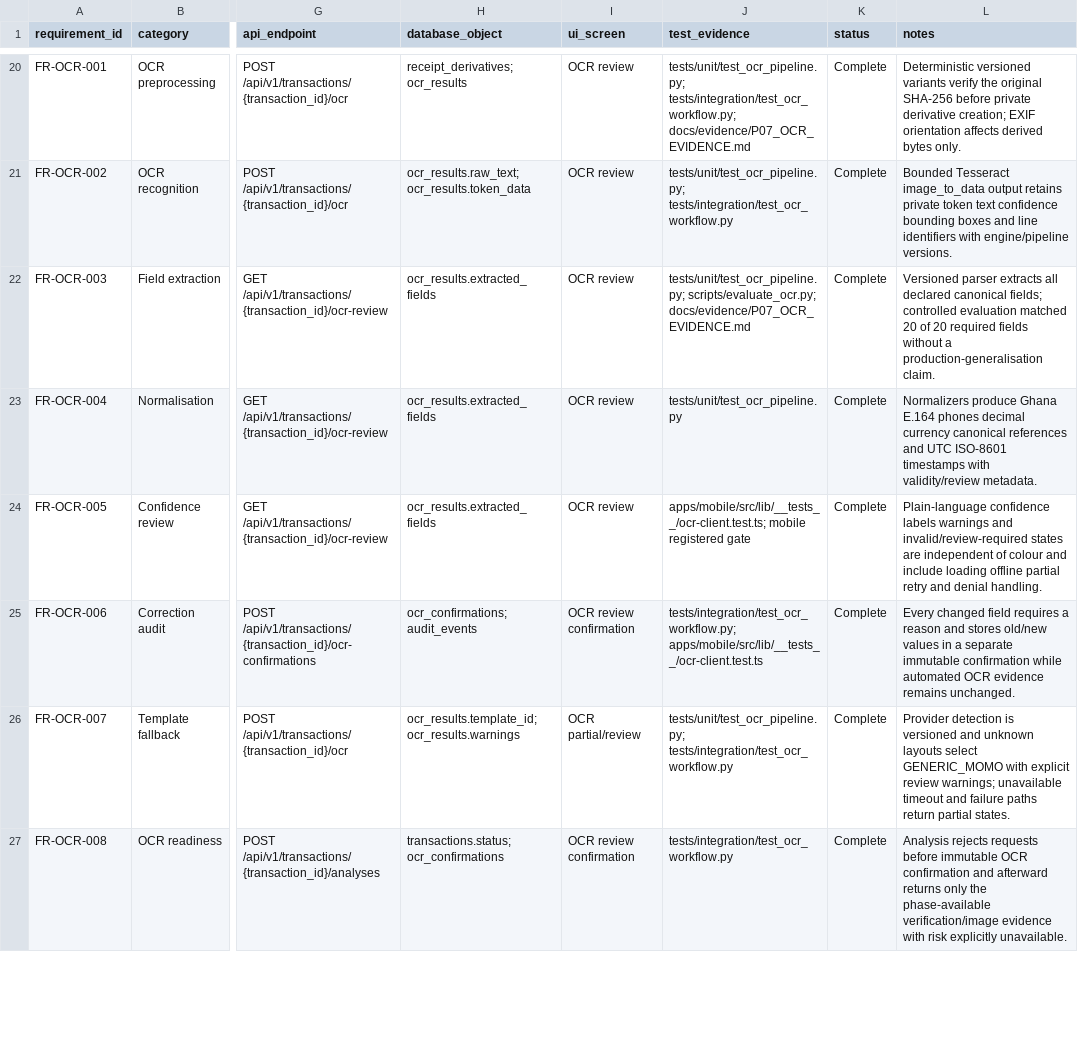
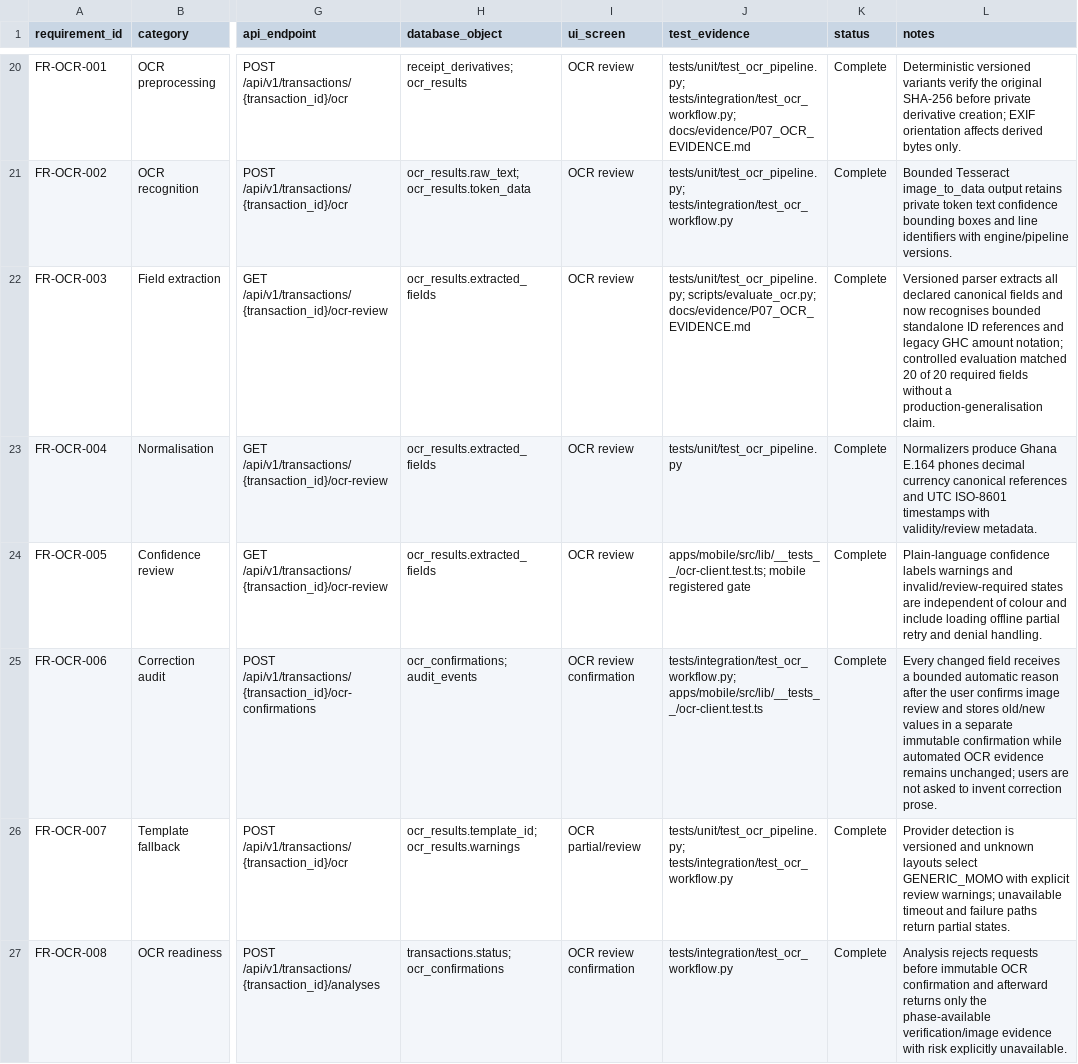
Before and after one commit to davidagyekum/momo-fraud-detection, a CSV file: requirements_traceability.csv, drawn as a sheet; only a part is shown, gaps mark what is left out; the diff names each change by its address in the sheet, - before the commit and + after, or states it on an @@ line.

Commit message:
fix(ocr): simplify receipt review corrections

```diff
--- a/requirements_traceability.csv
+++ b/requirements_traceability.csv
-L22 (notes): …declared canonical fields; controlled evaluation…
+L22 (notes): …declared canonical fields and now recognises bounded standalone ID references and legacy GHC amount notation; controlled evaluation…
-L25 (notes): …changed field requires a reason and stores old/new values in a separate immutable confirmation while automated OCR evidence remains unchanged.
+L25 (notes): …changed field receives a bounded automatic reason after the user confirms image review and stores old/new values in a separate immutable confirmation while automated OCR evidence remains unchanged; users are not asked to invent correction prose.
```
Also changed, not shown: 12 other files.
